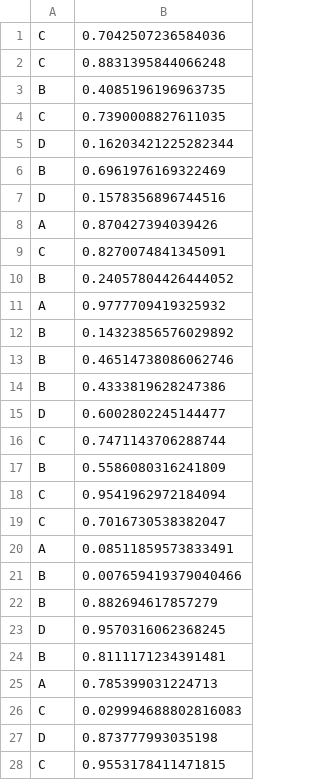
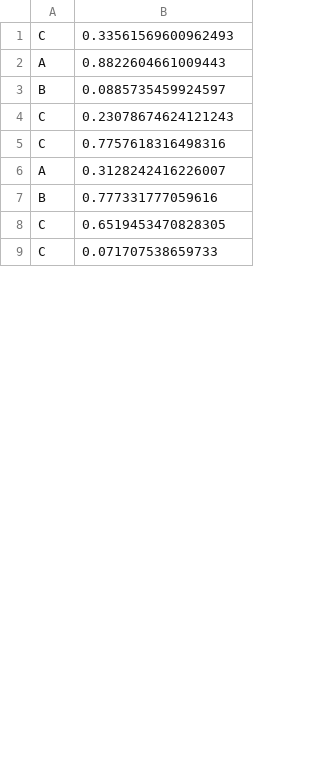
Before and after one commit to Fen780/Modern-programming-languages-labs, a CSV file: Лаб 1/csv_4.csv, drawn as a sheet; only a part is shown; the diff covers the shown part only.

```diff
--- a/Лаб 1/csv_4.csv
+++ b/Лаб 1/csv_4.csv
@@ -1,28 +1,9 @@
-C,0.7042507236584036
-C,0.8831395844066248
-B,0.4085196196963735
-C,0.7390008827611035
-D,0.16203421225282344
-B,0.6961976169322469
-D,0.1578356896744516
-A,0.870427394039426
-C,0.8270074841345091
-B,0.24057804426444052
-A,0.9777709419325932
-B,0.14323856576029892
-B,0.46514738086062746
-B,0.4333819628247386
-D,0.6002802245144477
-C,0.7471143706288744
-B,0.5586080316241809
-C,0.9541962972184094
-C,0.7016730538382047
-A,0.08511859573833491
-B,0.007659419379040466
-B,0.882694617857279
-D,0.9570316062368245
-B,0.8111171234391481
-A,0.785399031224713
-C,0.029994688802816083
-D,0.873777993035198
-C,0.9553178411471815
+C,0.33561569600962493
+A,0.8822604661009443
+B,0.0885735459924597
+C,0.23078674624121243
+C,0.7757618316498316
+A,0.3128242416226007
+B,0.777331777059616
+C,0.6519453470828305
+C,0.071707538659733
```
Also changed, not shown: 38 added rows, 19 removed rows and 3 edited cells elsewhere in this file, Лаб 1/csv_1.csv, Лаб 1/csv_2.csv, 5 other files.
